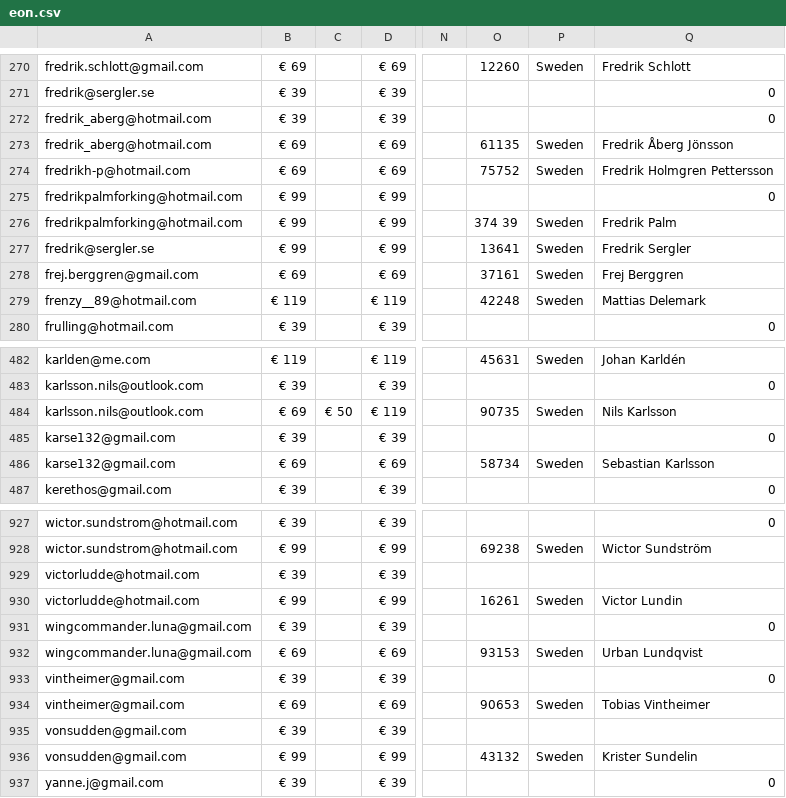
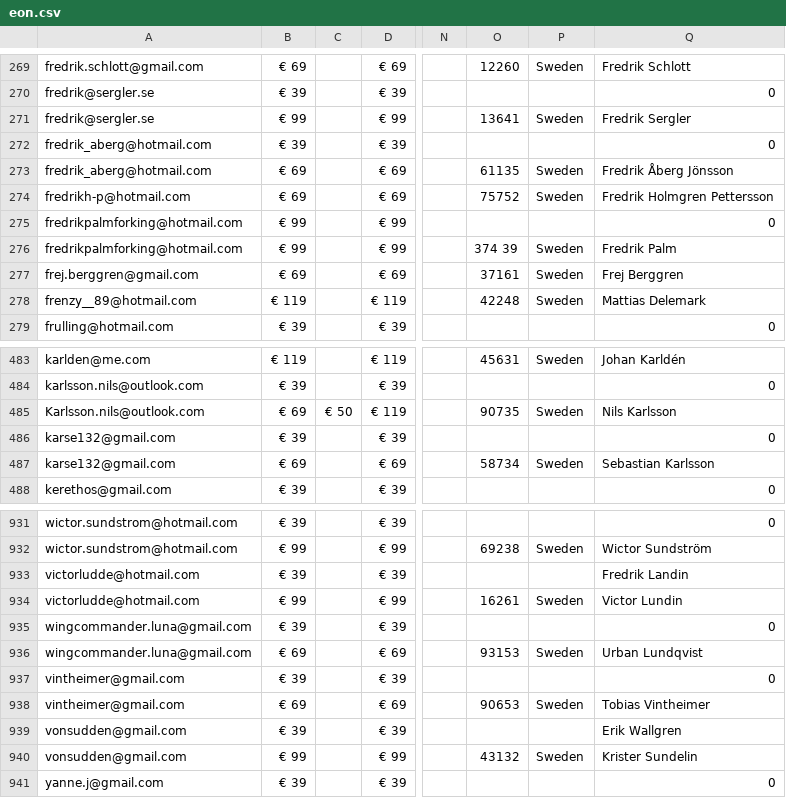
Before and after one commit to helmgast/lore, a CSV file: tools/eon.csv, drawn as a sheet; only a part is shown, gaps mark what is left out; addresses are those after the commit; the diff covers the shown part only; the diff names each change by its address in the sheet, - before the commit and + after, or states it on an @@ line.

```diff
--- a/tools/eon.csv
+++ b/tools/eon.csv
@@ row 277 moved to row 271: fredrik@sergler.se @@
-A485: karlsson.nils@outlook.com
+A485: Karlsson.nils@outlook.com
-Q933: (empty)
+Q933: Fredrik Landin
-Q939: (empty)
+Q939: Erik Wallgren
```
Also changed, not shown: 5 added rows, 1 removed row and 12 edited cells elsewhere in this file, 1 other file.
